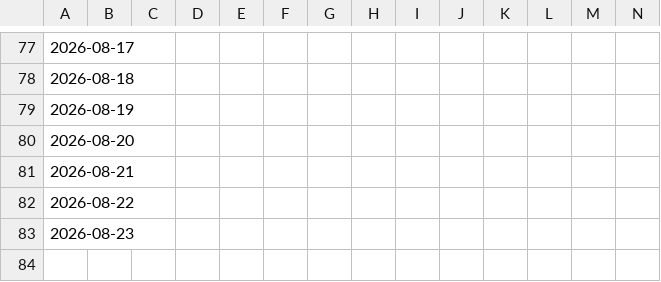
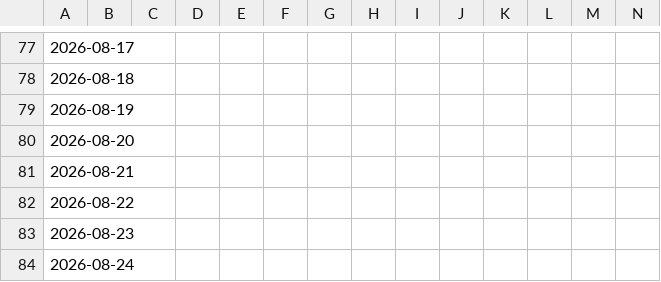
Before and after one commit to BrisingrsStudies/Garmin-Sync, a CSV file: data/garmin.csv, drawn as a sheet; only a part is shown, gaps mark what is left out; rows hold the shown columns only; the diff names each change by its address in the sheet, - before the commit and + after, or states it on an @@ line.

```diff
--- a/data/garmin.csv
+++ b/data/garmin.csv
+row 84: 2026-08-24
```
